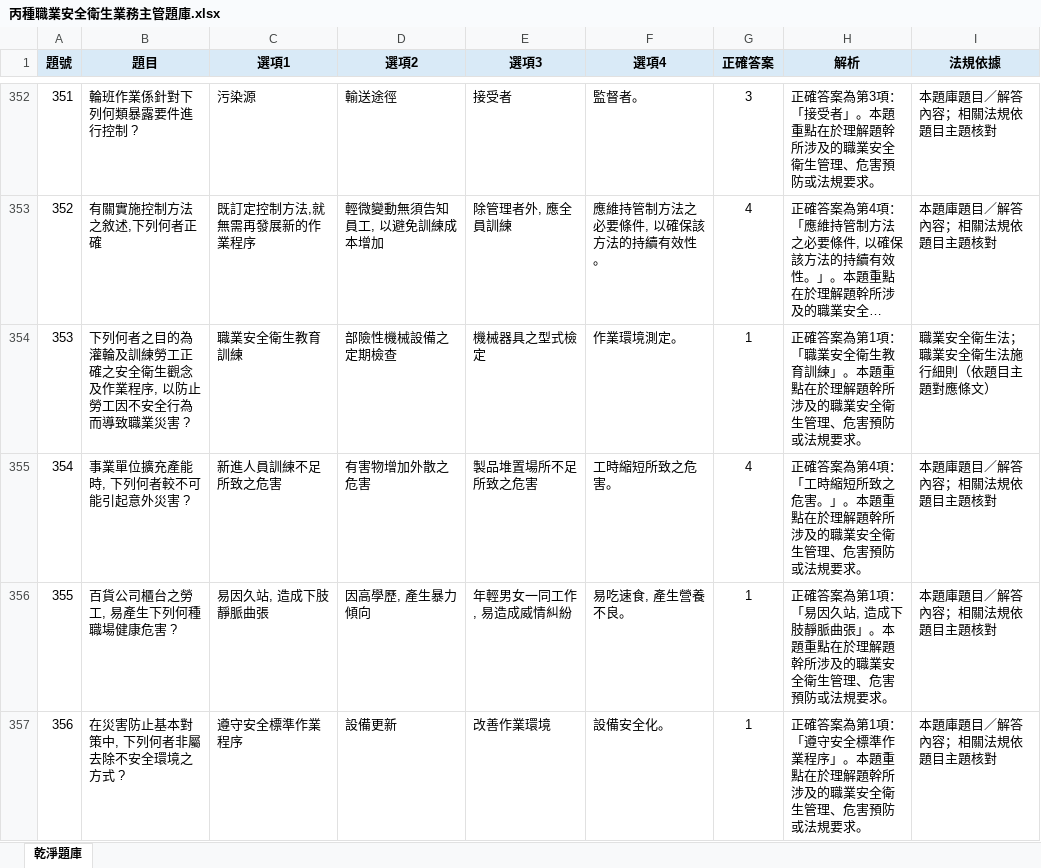
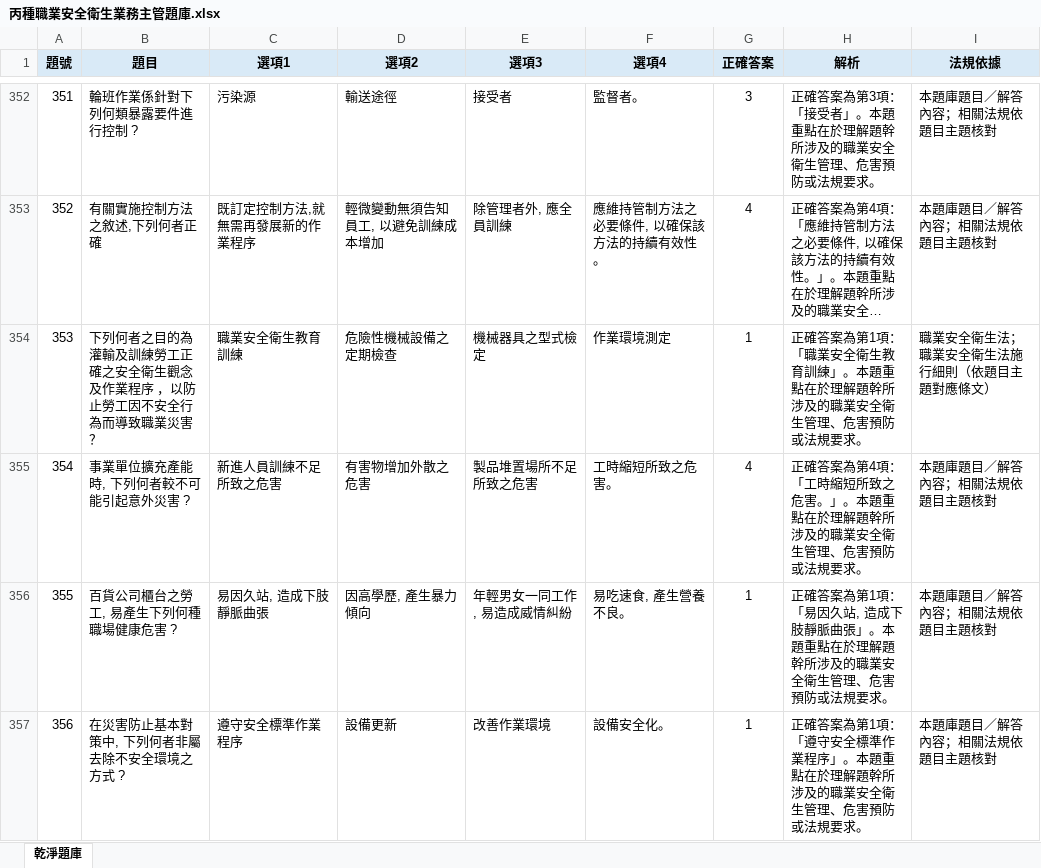
Before and after one commit to drher/drher.github.io, an Excel workbook: salf/丙種職業安全衛生業務主管題庫.xlsx, sheet 乾淨題庫, drawn as a sheet; only a part is shown, gaps mark what is left out; long unchanged cells end in …; values as stored, in another font and other column widths than the file's, no borders; the diff names each change by its address in the sheet, - before the commit and + after, or states it on an @@ line.

Commit message:
sad

```diff
--- a/salf/丙種職業安全衛生業務主管題庫.xlsx (sheet 乾淨題庫)
+++ b/salf/丙種職業安全衛生業務主管題庫.xlsx (sheet 乾淨題庫)
-B354 (題目): …目的為灌輪及訓練勞工正確之安全衛生觀念及作業程序, 以防止勞工因不安全行為而導致職業災害 ?
+B354 (題目): …目的為灌輸及訓練勞工正確之安全衛生觀念及作業程序 ，以防止勞工因不安全行為而導致職業災害？
-D354 (選項2): 部險性機械設備之定期檢查
+D354 (選項2): 危險性機械設備之定期檢查
-F354 (選項4): 作業環境測定。
+F354 (選項4): 作業環境測定
```
